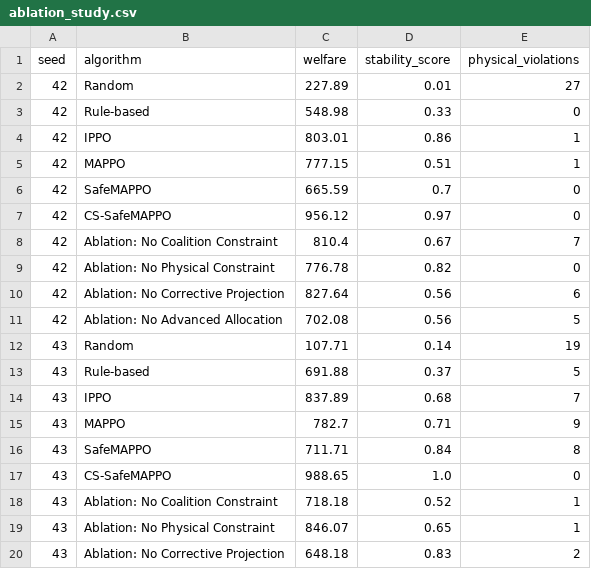
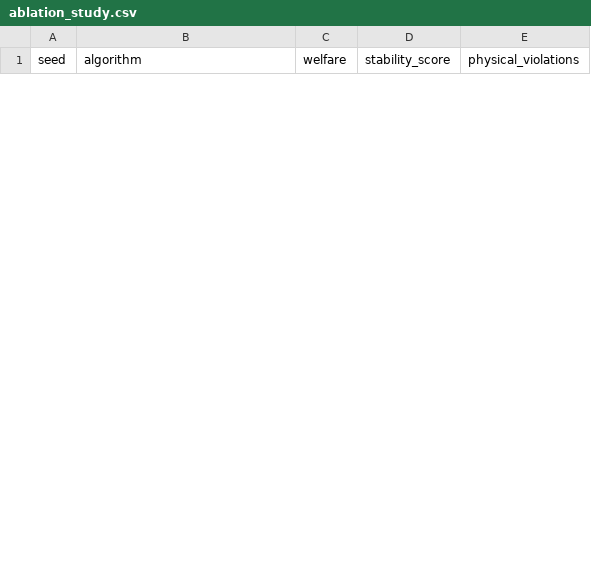
Before and after one commit to bnssaanirudh/GridNexus, a CSV file: results/ablation_study.csv, drawn as a sheet; only a part is shown; removed rows and columns are numbered as before the commit, all else as after; the diff covers the shown part only; the diff names each change by its address in the sheet, - before the commit and + after, or states it on an @@ line.

Commit message:
Complete Phase 2 & 3: Finalize RL integration, physical solvers, and CPU reproducible experiments

```diff
--- a/results/ablation_study.csv
+++ b/results/ablation_study.csv
-row 2: 42 | Random | 227.89 | 0.01 | 27
-row 3: 42 | Rule-based | 548.98 | 0.33 | 0
-row 4: 42 | IPPO | 803.01 | 0.86 | 1
-row 5: 42 | MAPPO | 777.15 | 0.51 | 1
-row 6: 42 | SafeMAPPO | 665.59 | 0.7 | 0
-row 7: 42 | CS-SafeMAPPO | 956.12 | 0.97 | 0
-row 8: 42 | Ablation: No Coalition Constraint | 810.4 | 0.67 | 7
-row 9: 42 | Ablation: No Physical Constraint | 776.78 | 0.82 | 0
-row 10: 42 | Ablation: No Corrective Projection | 827.64 | 0.56 | 6
-row 11: 42 | Ablation: No Advanced Allocation | 702.08 | 0.56 | 5
-row 12: 43 | Random | 107.71 | 0.14 | 19
-row 13: 43 | Rule-based | 691.88 | 0.37 | 5
-row 14: 43 | IPPO | 837.89 | 0.68 | 7
-row 15: 43 | MAPPO | 782.7 | 0.71 | 9
-row 16: 43 | SafeMAPPO | 711.71 | 0.84 | 8
-row 17: 43 | CS-SafeMAPPO | 988.65 | 1.0 | 0
-row 18: 43 | Ablation: No Coalition Constraint | 718.18 | 0.52 | 1
-row 19: 43 | Ablation: No Physical Constraint | 846.07 | 0.65 | 1
-row 20: 43 | Ablation: No Corrective Projection | 648.18 | 0.83 | 2
```
Also changed, not shown: 6 added rows and 11 removed rows elsewhere in this file, research/claims/claim_evidence.csv, 28 other files.
